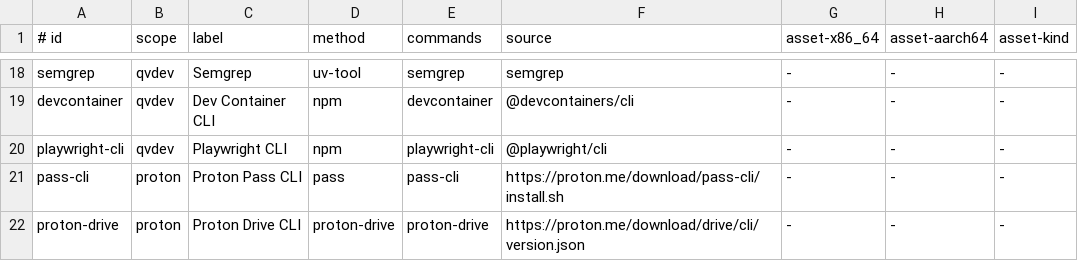
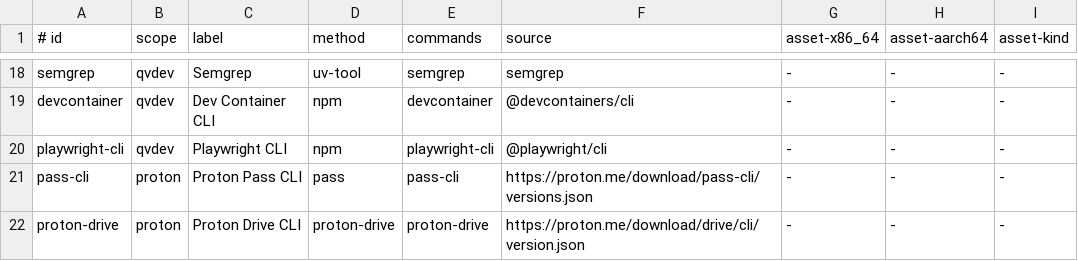
Before and after one commit to yaqyn/qvOS, a TSV file: qv/direct/manifest.tsv, drawn as a sheet; only a part is shown, gaps mark what is left out.

Commit message:
Stabilize Codex and Proton direct updates

```diff
--- a/qv/direct/manifest.tsv
+++ b/qv/direct/manifest.tsv
@@ -20,3 +20,3 @@ devcontainer	qvdev	Dev Container CLI	npm	devcontainer	@devcontainers/cli	-	-	-
 playwright-cli	qvdev	Playwright CLI	npm	playwright-cli	@playwright/cli	-	-	-
-pass-cli	proton	Proton Pass CLI	pass	pass-cli	https://proton.me/download/pass-cli/install.sh	-	-	-
+pass-cli	proton	Proton Pass CLI	pass	pass-cli	https://proton.me/download/pass-cli/versions.json	-	-	-
 proton-drive	proton	Proton Drive CLI	proton-drive	proton-drive	https://proton.me/download/drive/cli/version.json	-	-	-
```
Also changed, not shown: 8 other files.
